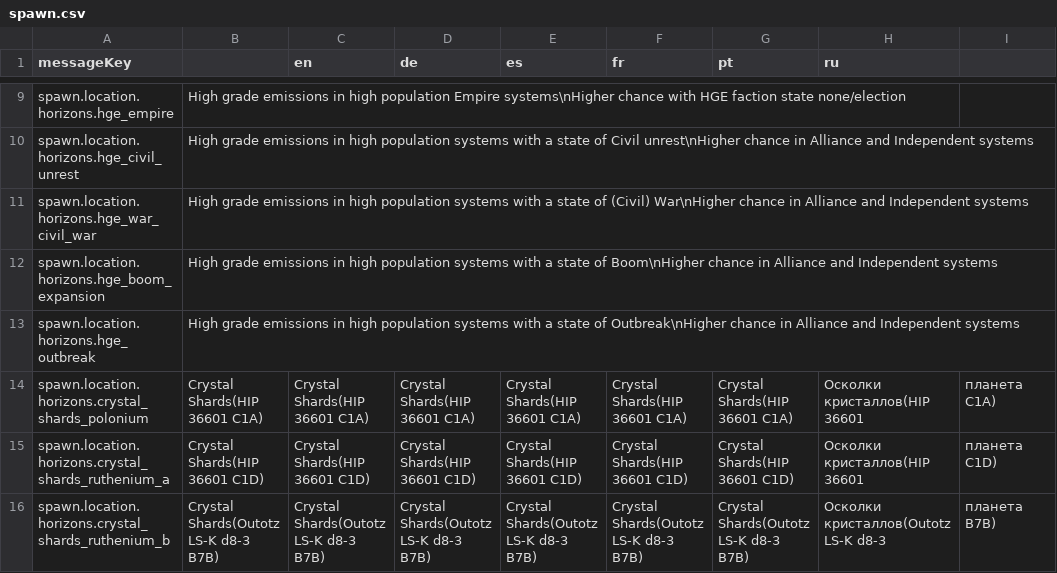
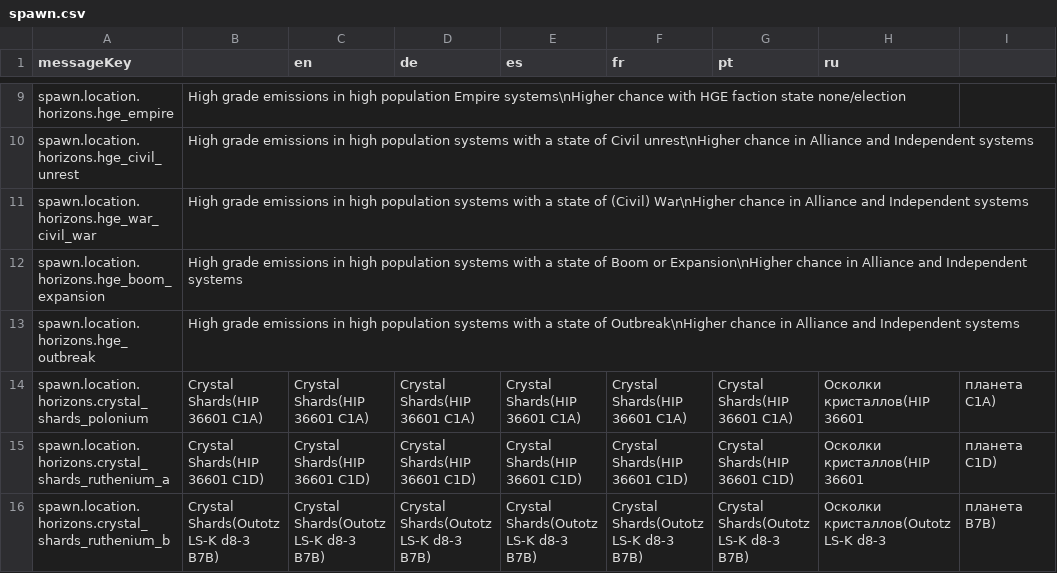
Before and after one commit to jixxed/ed-odyssey-materials-helper, a CSV file: application/src/main/resources/locale/material/horizons/spawn.csv, drawn as a sheet; only a part is shown, gaps mark what is left out.

```diff
--- a/application/src/main/resources/locale/material/horizons/spawn.csv
+++ b/application/src/main/resources/locale/material/horizons/spawn.csv
@@ -11,3 +11,3 @@ spawn.location.horizons.hge_civil_unrest,High grade emissions in high population
 spawn.location.horizons.hge_war_civil_war,High grade emissions in high population systems with a state of (Civil) War\nHigher chance in Alliance and Independent systems,,,,,,
-spawn.location.horizons.hge_boom_expansion,High grade emissions in high population systems with a state of Boom\nHigher chance in Alliance and Independent systems,,,,,,
+spawn.location.horizons.hge_boom_expansion,High grade emissions in high population systems with a state of Boom or Expansion\nHigher chance in Alliance and Independent systems,,,,,,
 spawn.location.horizons.hge_outbreak,High grade emissions in high population systems with a state of Outbreak\nHigher chance in Alliance and Independent systems,,,,,,
```
Also changed, not shown: application/src/main/resources/locale/application.csv, 28 other files.
